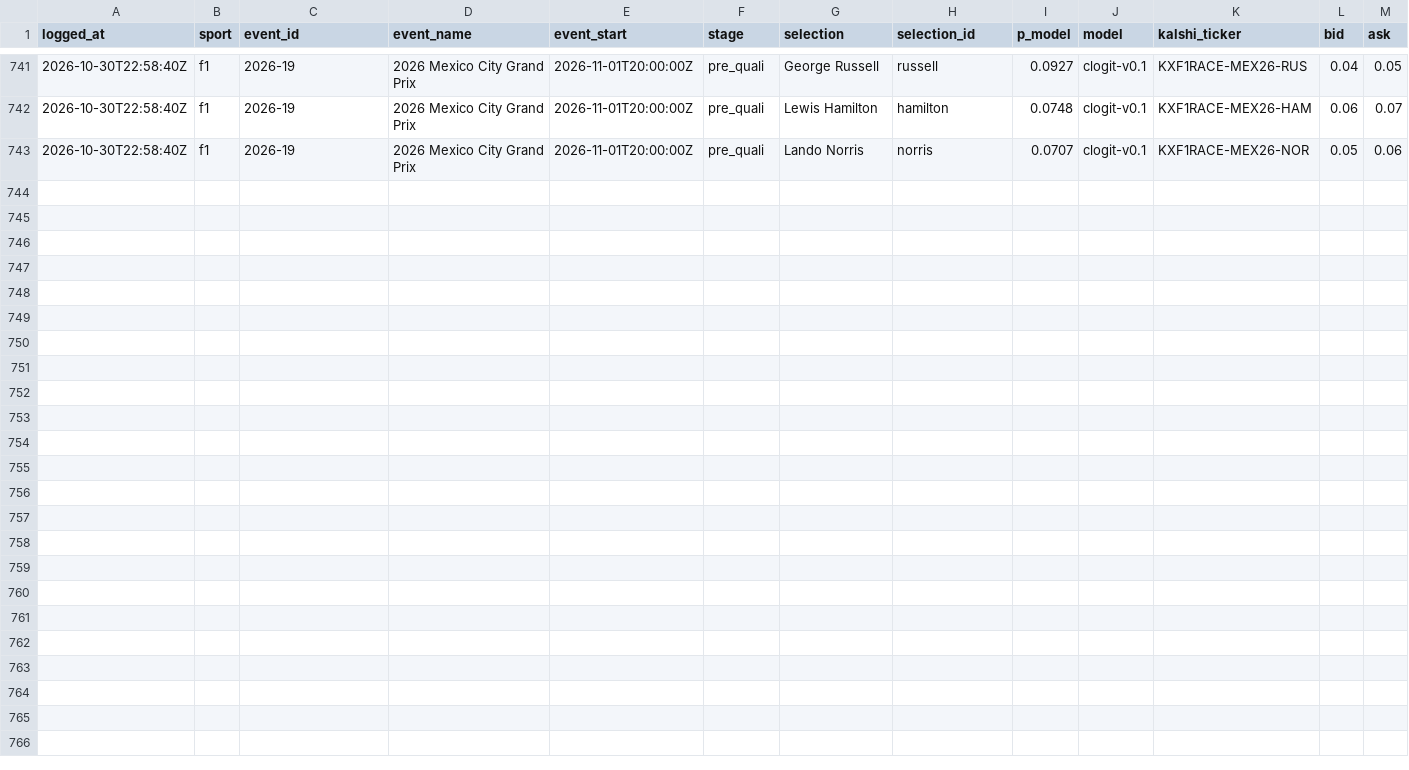
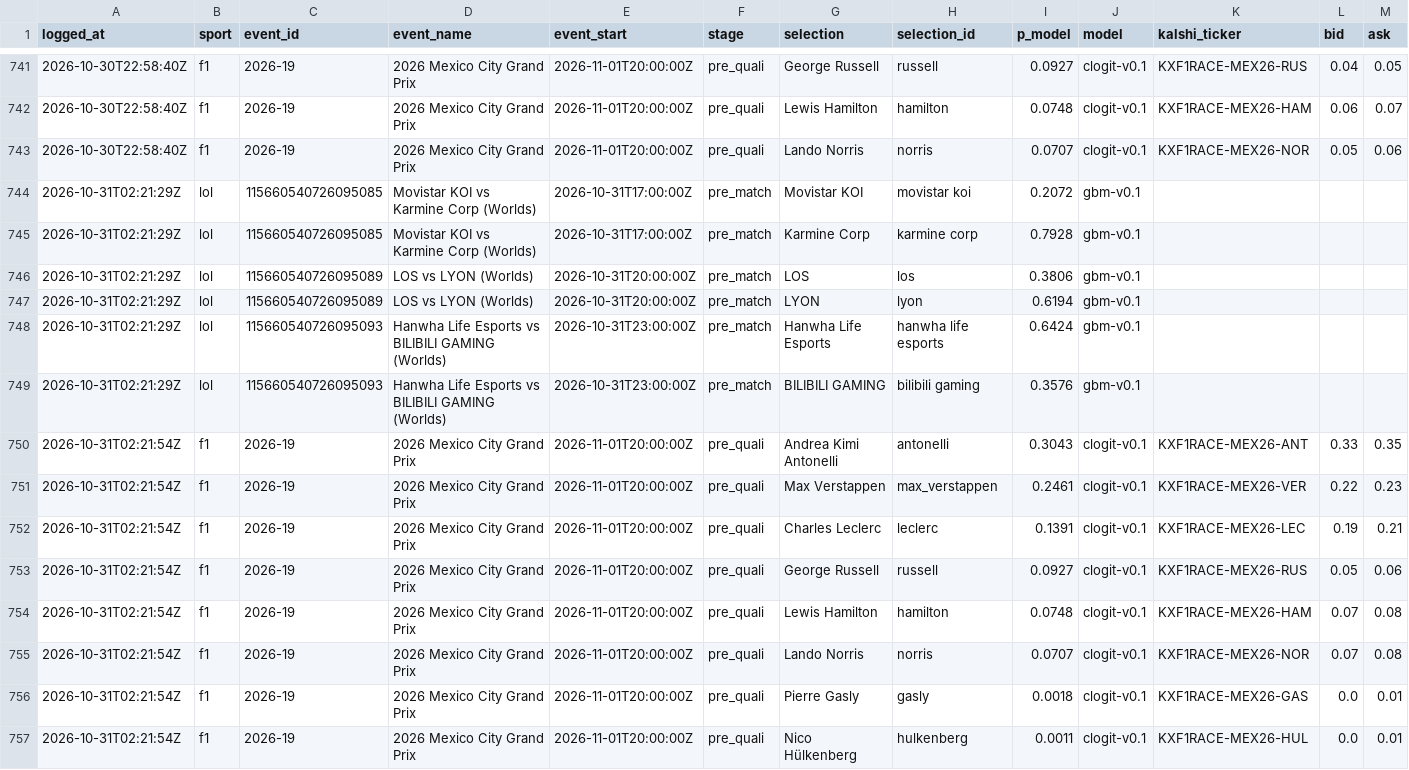
Before and after one commit to huuhuannt1998/f1-lol-quant, a CSV file: ledger/predictions.csv, drawn as a sheet; only a part is shown, gaps mark what is left out; rows hold the shown columns only; the diff names each change by its address in the sheet, - before the commit and + after, or states it on an @@ line.

```diff
--- a/ledger/predictions.csv
+++ b/ledger/predictions.csv
+row 744: 2026-10-31T02:21:29Z | lol | 115660540726095085 | Movistar KOI vs Karmine Corp (Worlds) | 2026-10-31T17:00:00Z | pre_match | Movistar KOI | movistar koi | 0.2072 | gbm-v0.1
+row 745: 2026-10-31T02:21:29Z | lol | 115660540726095085 | Movistar KOI vs Karmine Corp (Worlds) | 2026-10-31T17:00:00Z | pre_match | Karmine Corp | karmine corp | 0.7928 | gbm-v0.1
+row 746: 2026-10-31T02:21:29Z | lol | 115660540726095089 | LOS vs LYON (Worlds) | 2026-10-31T20:00:00Z | pre_match | LOS | los | 0.3806 | gbm-v0.1
+row 747: 2026-10-31T02:21:29Z | lol | 115660540726095089 | LOS vs LYON (Worlds) | 2026-10-31T20:00:00Z | pre_match | LYON | lyon | 0.6194 | gbm-v0.1
+row 748: 2026-10-31T02:21:29Z | lol | 115660540726095093 | Hanwha Life Esports vs BILIBILI GAMING (Worlds) | 2026-10-31T23:00:00Z | pre_match | Hanwha Life Esports | hanwha life esports | 0.6424 | gbm-v0.1
+row 749: 2026-10-31T02:21:29Z | lol | 115660540726095093 | Hanwha Life Esports vs BILIBILI GAMING (Worlds) | 2026-10-31T23:00:00Z | pre_match | BILIBILI GAMING | bilibili gaming | 0.3576 | gbm-v0.1
+row 750: 2026-10-31T02:21:54Z | f1 | 2026-19 | 2026 Mexico City Grand Prix | 2026-11-01T20:00:00Z | pre_quali | Andrea Kimi Antonelli | antonelli | 0.3043 | clogit-v0.1 | KXF1RACE-MEX26-ANT | 0.33 | 0.35
+row 751: 2026-10-31T02:21:54Z | f1 | 2026-19 | 2026 Mexico City Grand Prix | 2026-11-01T20:00:00Z | pre_quali | Max Verstappen | max_verstappen | 0.2461 | clogit-v0.1 | KXF1RACE-MEX26-VER | 0.22 | 0.23
+row 752: 2026-10-31T02:21:54Z | f1 | 2026-19 | 2026 Mexico City Grand Prix | 2026-11-01T20:00:00Z | pre_quali | Charles Leclerc | leclerc | 0.1391 | clogit-v0.1 | KXF1RACE-MEX26-LEC | 0.19 | 0.21
+row 753: 2026-10-31T02:21:54Z | f1 | 2026-19 | 2026 Mexico City Grand Prix | 2026-11-01T20:00:00Z | pre_quali | George Russell | russell | 0.0927 | clogit-v0.1 | KXF1RACE-MEX26-RUS | 0.05 | 0.06
+row 754: 2026-10-31T02:21:54Z | f1 | 2026-19 | 2026 Mexico City Grand Prix | 2026-11-01T20:00:00Z | pre_quali | Lewis Hamilton | hamilton | 0.0748 | clogit-v0.1 | KXF1RACE-MEX26-HAM | 0.07 | 0.08
+row 755: 2026-10-31T02:21:54Z | f1 | 2026-19 | 2026 Mexico City Grand Prix | 2026-11-01T20:00:00Z | pre_quali | Lando Norris | norris | 0.0707 | clogit-v0.1 | KXF1RACE-MEX26-NOR | 0.07 | 0.08
+row 756: 2026-10-31T02:21:54Z | f1 | 2026-19 | 2026 Mexico City Grand Prix | 2026-11-01T20:00:00Z | pre_quali | Pierre Gasly | gasly | 0.0018 | clogit-v0.1 | KXF1RACE-MEX26-GAS | 0.0 | 0.01
+row 757: 2026-10-31T02:21:54Z | f1 | 2026-19 | 2026 Mexico City Grand Prix | 2026-11-01T20:00:00Z | pre_quali | Nico Hülkenberg | hulkenberg | 0.0011 | clogit-v0.1 | KXF1RACE-MEX26-HUL | 0.0 | 0.01
```
Also changed, not shown: ledger/results.csv, 3 other files.
